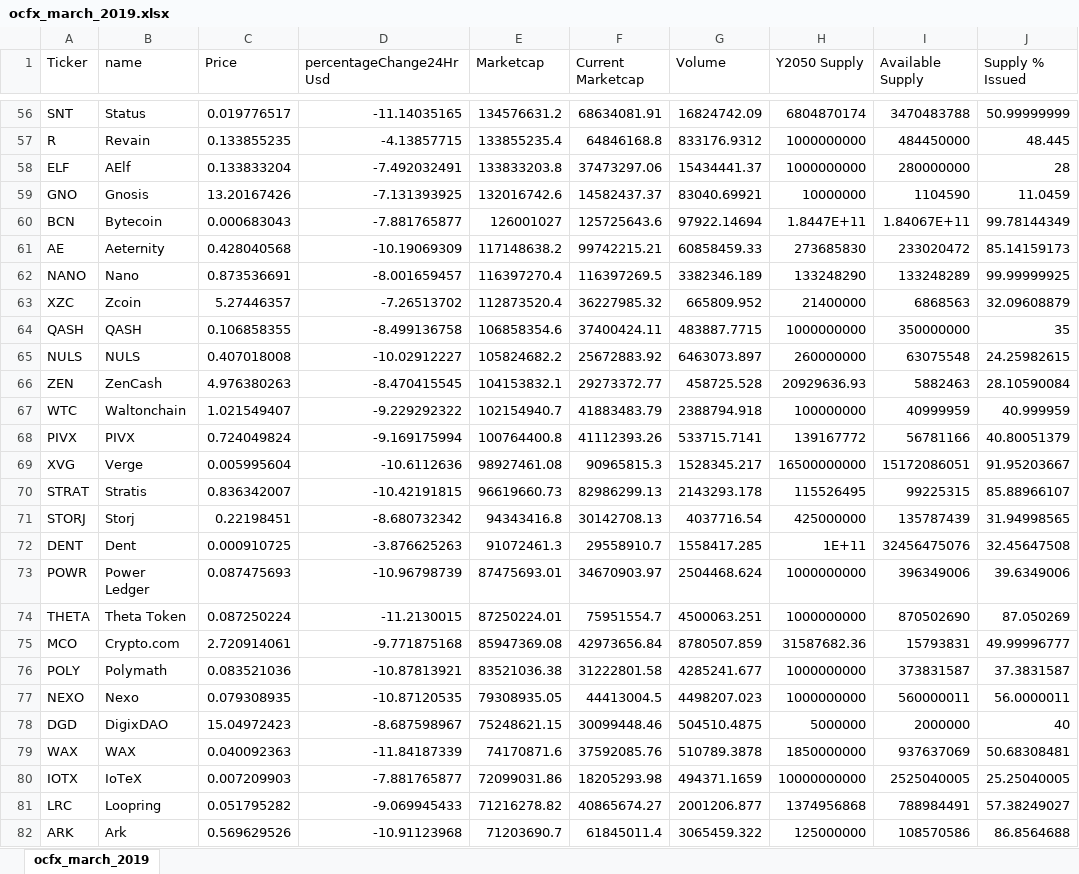
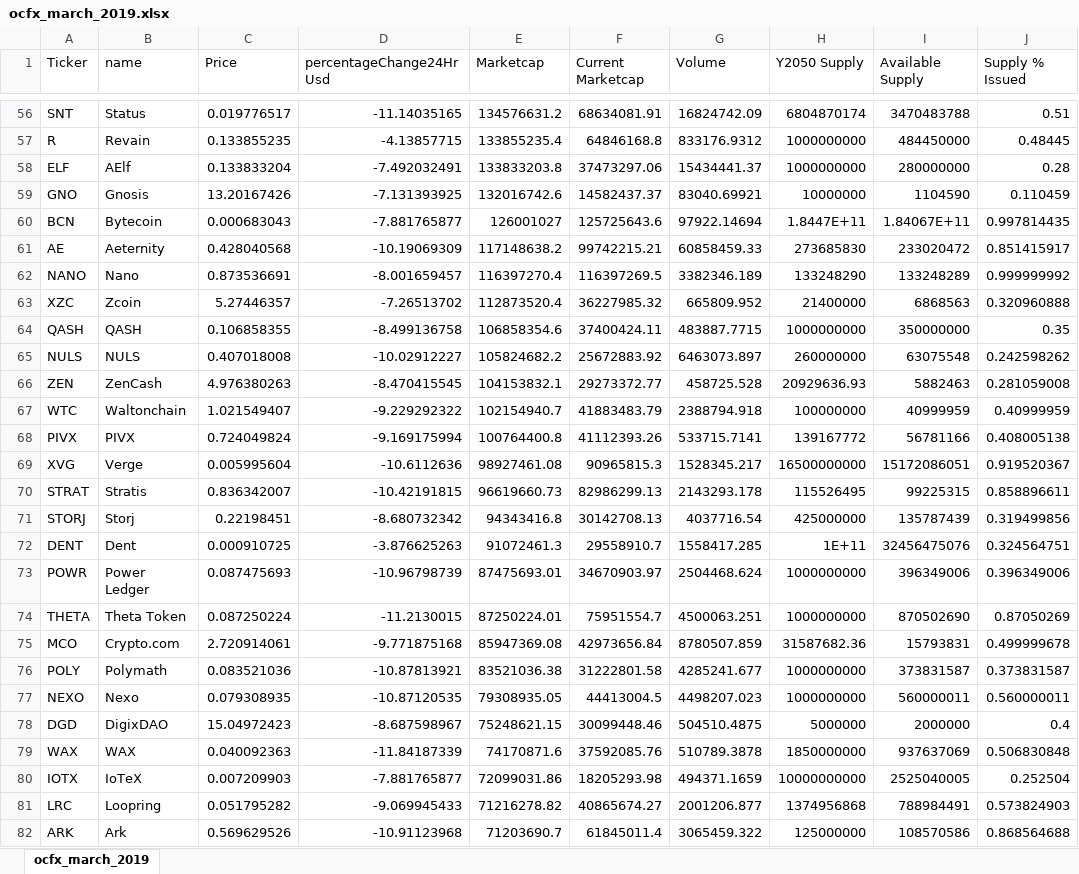
Before and after one commit to coinmetrics/bcindex, an Excel workbook: utils/rebalance_tools/csvs/ocfx_march_2019.xlsx, sheet ocfx_march_2019, drawn as a sheet; only a part is shown, gaps mark what is left out; values as stored, in another font and other column widths than the file's, no borders; the diff covers the shown part only; the diff names each change by its address in the sheet, - before the commit and + after, or states it on an @@ line.

Commit message:
march ranking date

```diff
--- a/utils/rebalance_tools/csvs/ocfx_march_2019.xlsx (sheet ocfx_march_2019)
+++ b/utils/rebalance_tools/csvs/ocfx_march_2019.xlsx (sheet ocfx_march_2019)
-J56 (Supply % Issued): 50.99999999
+J56 (Supply % Issued): 0.51
-J57 (Supply % Issued): 48.445
+J57 (Supply % Issued): 0.48445
-J58 (Supply % Issued): 28
+J58 (Supply % Issued): 0.28
-J59 (Supply % Issued): 11.0459
+J59 (Supply % Issued): 0.110459
-J60 (Supply % Issued): 99.78144349
+J60 (Supply % Issued): 0.997814435
-J61 (Supply % Issued): 85.14159173
+J61 (Supply % Issued): 0.851415917
-J62 (Supply % Issued): 99.99999925
+J62 (Supply % Issued): 0.999999992
-J63 (Supply % Issued): 32.09608879
+J63 (Supply % Issued): 0.320960888
-J64 (Supply % Issued): 35
+J64 (Supply % Issued): 0.35
-J65 (Supply % Issued): 24.25982615
+J65 (Supply % Issued): 0.242598262
-J66 (Supply % Issued): 28.10590084
+J66 (Supply % Issued): 0.281059008
-J67 (Supply % Issued): 40.999959
+J67 (Supply % Issued): 0.40999959
-J68 (Supply % Issued): 40.80051379
+J68 (Supply % Issued): 0.408005138
-J69 (Supply % Issued): 91.95203667
+J69 (Supply % Issued): 0.919520367
-J70 (Supply % Issued): 85.88966107
+J70 (Supply % Issued): 0.858896611
-J71 (Supply % Issued): 31.94998565
+J71 (Supply % Issued): 0.319499856
-J72 (Supply % Issued): 32.45647508
+J72 (Supply % Issued): 0.324564751
-J73 (Supply % Issued): 39.6349006
+J73 (Supply % Issued): 0.396349006
-J74 (Supply % Issued): 87.050269
+J74 (Supply % Issued): 0.87050269
-J75 (Supply % Issued): 49.99996777
+J75 (Supply % Issued): 0.499999678
-J76 (Supply % Issued): 37.3831587
+J76 (Supply % Issued): 0.373831587
-J77 (Supply % Issued): 56.0000011
+J77 (Supply % Issued): 0.560000011
-J78 (Supply % Issued): 40
+J78 (Supply % Issued): 0.4
-J79 (Supply % Issued): 50.68308481
+J79 (Supply % Issued): 0.506830848
-J80 (Supply % Issued): 25.25040005
+J80 (Supply % Issued): 0.252504
-J81 (Supply % Issued): 57.38249027
+J81 (Supply % Issued): 0.573824903
-J82 (Supply % Issued): 86.8564688
+J82 (Supply % Issued): 0.868564688
```
Also changed, not shown: 51 removed rows and 74 edited cells elsewhere in this sheet, 41 other files.
